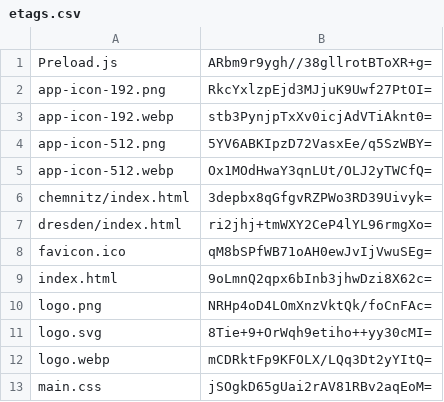
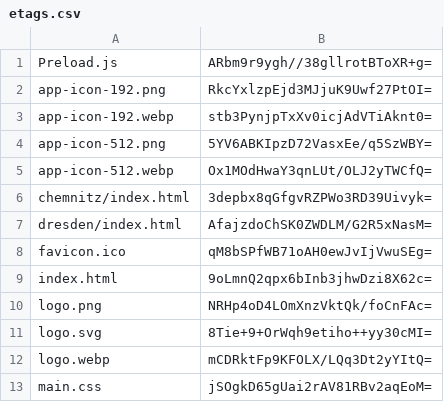
Before and after one commit to artificialmuseum/staging, a CSV file: docs/etags.csv, drawn as a sheet; only a part is shown.

```diff
--- a/docs/etags.csv
+++ b/docs/etags.csv
@@ -6,3 +6,3 @@ app-icon-512.webp,Ox1MOdHwaY3qnLUt/OLJ2yTWCfQ=
 chemnitz/index.html,3depbx8qGfgvRZPWo3RD39Uivyk=
-dresden/index.html,ri2jhj+tmWXY2CeP4lYL96rmgXo=
+dresden/index.html,AfajzdoChSK0ZWDLM/G2R5xNasM=
 favicon.ico,qM8bSPfWB71oAH0ewJvIjVwuSEg=
```
Also changed, not shown: 2 other files.
